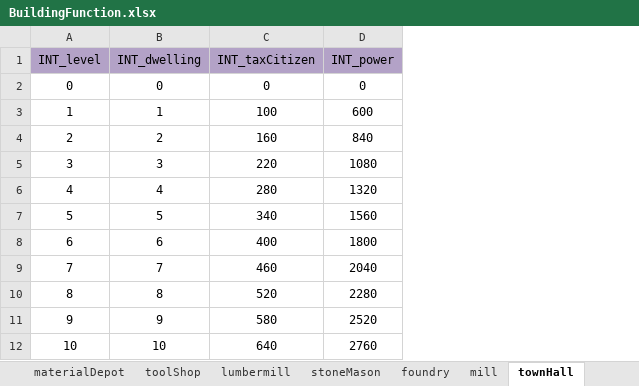
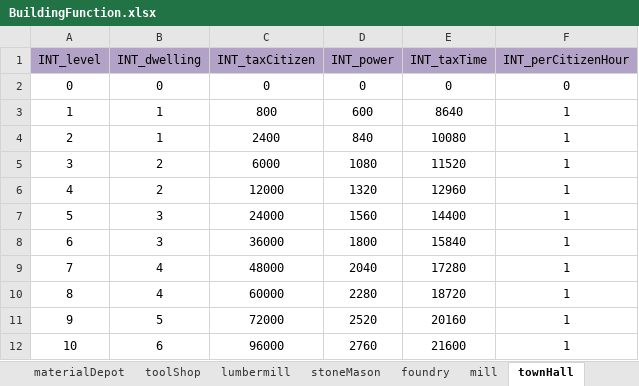
Before and after one commit to ModunZhang/kod_server, an Excel workbook: gameData/shared/BuildingFunction.xlsx, sheet townHall, drawn as a sheet; values as stored, in another font and other column widths than the file's, no borders; the diff names each change by its address in the sheet, - before the commit and + after, or states it on an @@ line.

```diff
--- a/gameData/shared/BuildingFunction.xlsx (sheet townHall)
+++ b/gameData/shared/BuildingFunction.xlsx (sheet townHall)
+column E (INT_taxTime), rows 2-12: 0 | 8640 | 10080 | 11520 | 12960 | 14400 | 15840 | 17280 | 18720 | 20160 | 21600
+column F (INT_perCitizenHour), rows 2-12: 0 | 1 | 1 | 1 | 1 | 1 | 1 | 1 | 1 | 1 | 1
-C3 (INT_taxCitizen): 100
+C3 (INT_taxCitizen): 800
-B4 (INT_dwelling): 2
+B4 (INT_dwelling): 1
-C4 (INT_taxCitizen): 160
+C4 (INT_taxCitizen): 2400
-B5 (INT_dwelling): 3
+B5 (INT_dwelling): 2
-C5 (INT_taxCitizen): 220
+C5 (INT_taxCitizen): 6000
-B6 (INT_dwelling): 4
+B6 (INT_dwelling): 2
-C6 (INT_taxCitizen): 280
+C6 (INT_taxCitizen): 12000
-B7 (INT_dwelling): 5
+B7 (INT_dwelling): 3
-C7 (INT_taxCitizen): 340
+C7 (INT_taxCitizen): 24000
-B8 (INT_dwelling): 6
+B8 (INT_dwelling): 3
-C8 (INT_taxCitizen): 400
+C8 (INT_taxCitizen): 36000
-B9 (INT_dwelling): 7
+B9 (INT_dwelling): 4
-C9 (INT_taxCitizen): 460
+C9 (INT_taxCitizen): 48000
-B10 (INT_dwelling): 8
+B10 (INT_dwelling): 4
-C10 (INT_taxCitizen): 520
+C10 (INT_taxCitizen): 60000
-B11 (INT_dwelling): 9
+B11 (INT_dwelling): 5
-C11 (INT_taxCitizen): 580
+C11 (INT_taxCitizen): 72000
-B12 (INT_dwelling): 10
+B12 (INT_dwelling): 6
-C12 (INT_taxCitizen): 640
+C12 (INT_taxCitizen): 96000
```
Also changed, not shown: sheet mill, sheet stoneMason, sheet foundry, sheet lumbermill, gameData/shared/SmithConfig.xlsx, 35 other files.
